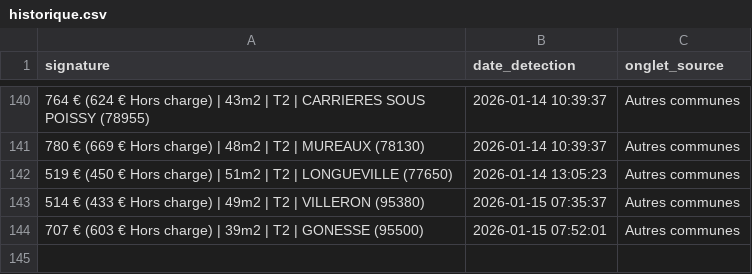
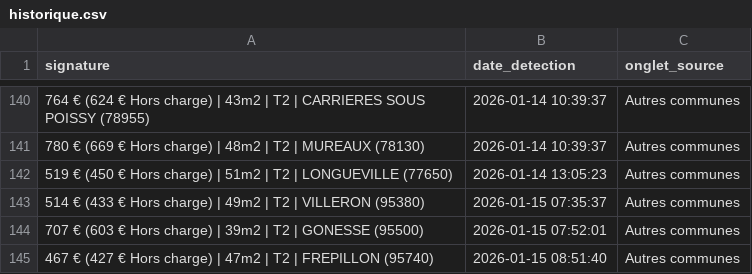
Before and after one commit to Yagalo2004/alin-bot, a CSV file: historique.csv, drawn as a sheet; only a part is shown, gaps mark what is left out.

Commit message:
Mise à jour des offres vues

```diff
--- a/historique.csv
+++ b/historique.csv
@@ -144 +144,2 @@ signature,date_detection,onglet_source
 707 € (603 € Hors charge) | 39m2 | T2 | GONESSE (95500),2026-01-15 07:52:01,Autres communes
+467 € (427 € Hors charge) | 47m2 | T2 | FREPILLON (95740),2026-01-15 08:51:40,Autres communes
```
